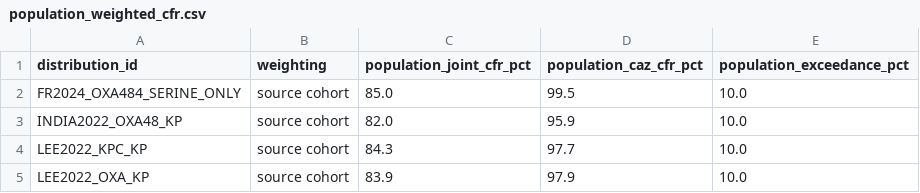
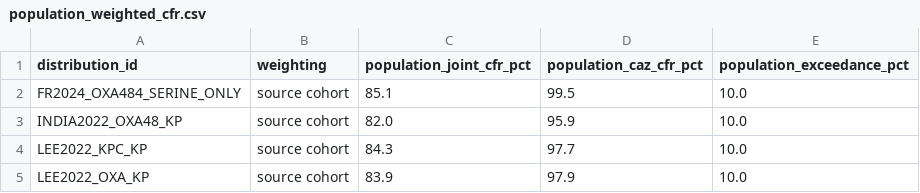
Before and after one commit to piranfar/caz-avi-evidence-composite-pkpd, a CSV file: data/processed/population_weighted_cfr.csv, drawn as a sheet.

```diff
--- a/data/processed/population_weighted_cfr.csv
+++ b/data/processed/population_weighted_cfr.csv
@@ -1,3 +1,3 @@
 distribution_id,weighting,population_joint_cfr_pct,population_caz_cfr_pct,population_exceedance_pct
-FR2024_OXA484_SERINE_ONLY,source cohort,85.0,99.5,10.0
+FR2024_OXA484_SERINE_ONLY,source cohort,85.1,99.5,10.0
 INDIA2022_OXA48_KP,source cohort,82.0,95.9,10.0
```
Also changed, not shown: data/processed/critique2_population_weighting.csv, data/processed/structural_uncertainty_cfr.csv, 6 other files.
